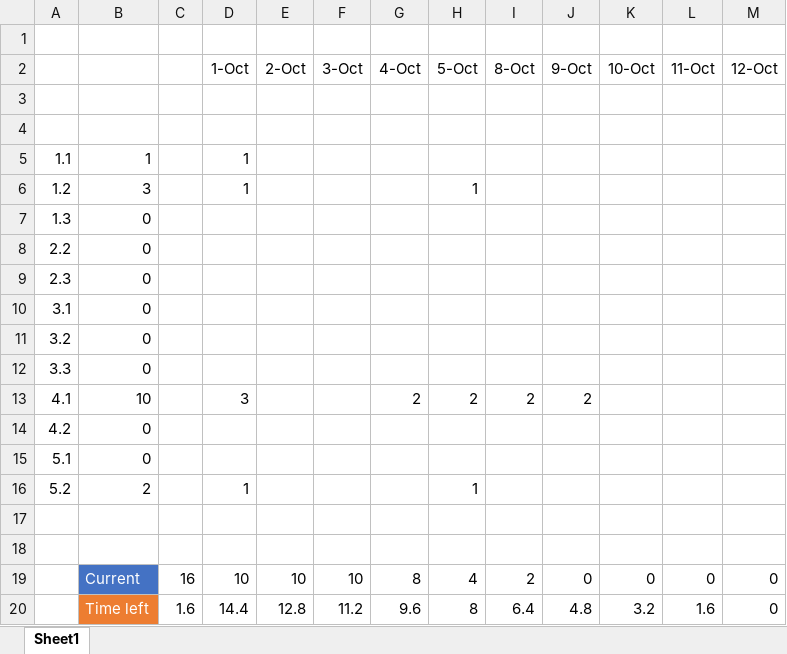
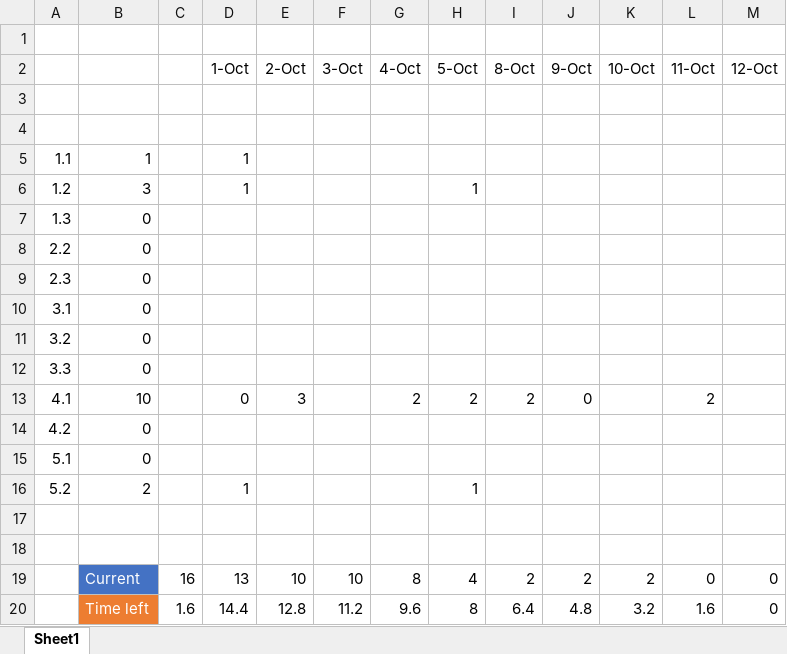
Before and after one commit to EngineerMark/school-text-based, an Excel workbook: Documentation/burndownchart.xlsx, sheet Sheet1, drawn as a sheet; values as stored, in another font and other column widths than the file's, no borders; charts and pictures not drawn; the diff names each change by its address in the sheet, - before the commit and + after, or states it on an @@ line.

```diff
--- a/Documentation/burndownchart.xlsx (sheet Sheet1)
+++ b/Documentation/burndownchart.xlsx (sheet Sheet1)
-D13 (1-Oct): 3
+D13 (1-Oct): 0
-E13 (2-Oct): (empty)
+E13 (2-Oct): 3
-J13 (9-Oct): 2
+J13 (9-Oct): 0
-L13 (11-Oct): (empty)
+L13 (11-Oct): 2
-D19 (1-Oct): 10
+D19 (1-Oct): 13
-J19 (9-Oct): 0
+J19 (9-Oct): 2
-K19 (10-Oct): 0
+K19 (10-Oct): 2
```
Also changed, not shown: charts or pictures, 9 other files.
